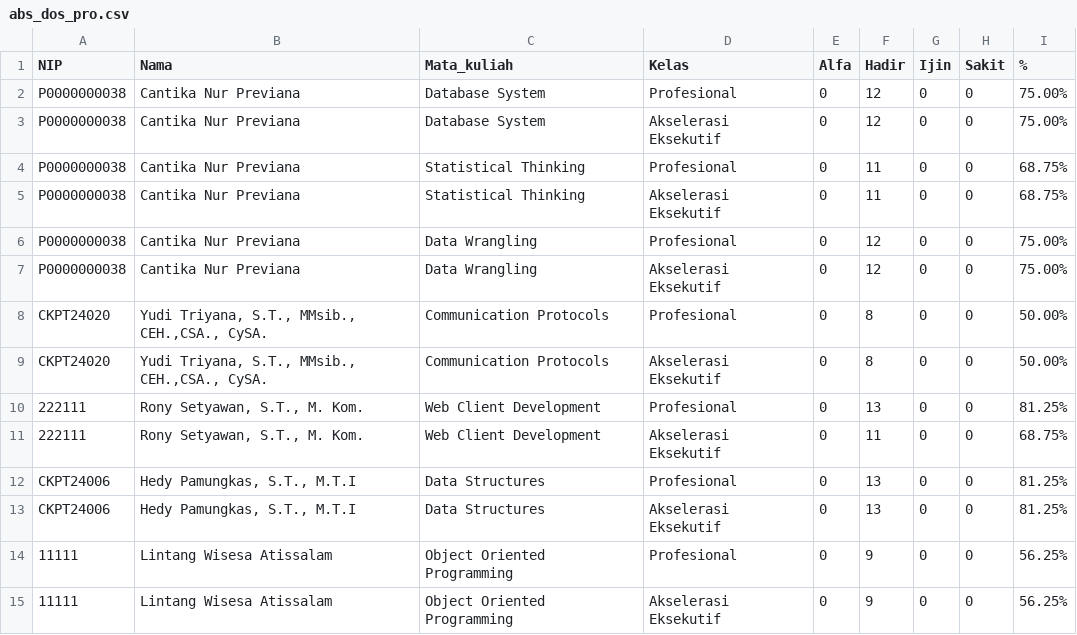
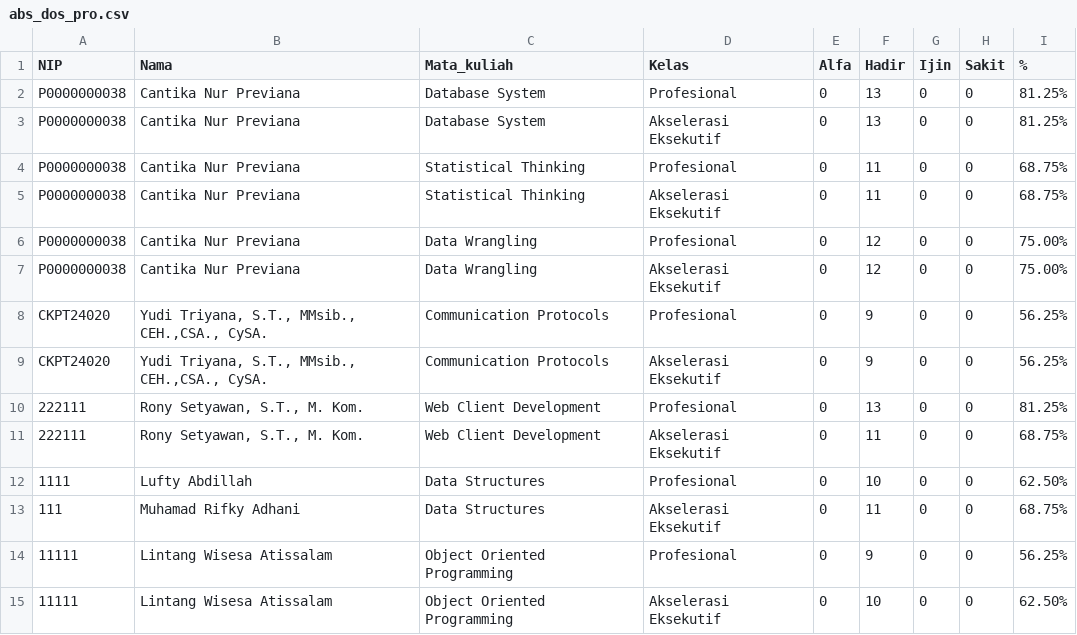
Before and after one commit to adambhuana/uts_2024_genap, a CSV file: abs_dos_pro.csv, drawn as a sheet.

```diff
--- a/abs_dos_pro.csv
+++ b/abs_dos_pro.csv
@@ -1,4 +1,4 @@
 NIP,Nama,Mata_kuliah,Kelas,Alfa,Hadir,Ijin,Sakit,%
-P0000000038,Cantika Nur Previana,Database System,Profesional,0,12,0,0,75.00%
-P0000000038,Cantika Nur Previana,Database System,Akselerasi Eksekutif,0,12,0,0,75.00%
+P0000000038,Cantika Nur Previana,Database System,Profesional,0,13,0,0,81.25%
+P0000000038,Cantika Nur Previana,Database System,Akselerasi Eksekutif,0,13,0,0,81.25%
 P0000000038,Cantika Nur Previana,Statistical Thinking,Profesional,0,11,0,0,68.75%
@@ -7,9 +7,9 @@ P0000000038,Cantika Nur Previana,Data Wrangling,Profesional,0,12,0,0,75.00%
 P0000000038,Cantika Nur Previana,Data Wrangling,Akselerasi Eksekutif,0,12,0,0,75.00%
-CKPT24020,"Yudi Triyana, S.T., MMsib., CEH.,CSA., CySA.",Communication Protocols,Profesional,0,8,0,0,50.00%
-CKPT24020,"Yudi Triyana, S.T., MMsib., CEH.,CSA., CySA.",Communication Protocols,Akselerasi Eksekutif,0,8,0,0,50.00%
+CKPT24020,"Yudi Triyana, S.T., MMsib., CEH.,CSA., CySA.",Communication Protocols,Profesional,0,9,0,0,56.25%
+CKPT24020,"Yudi Triyana, S.T., MMsib., CEH.,CSA., CySA.",Communication Protocols,Akselerasi Eksekutif,0,9,0,0,56.25%
 222111,"Rony Setyawan, S.T., M. Kom.",Web Client Development,Profesional,0,13,0,0,81.25%
 222111,"Rony Setyawan, S.T., M. Kom.",Web Client Development,Akselerasi Eksekutif,0,11,0,0,68.75%
-CKPT24006,"Hedy Pamungkas, S.T., M.T.I",Data Structures,Profesional,0,13,0,0,81.25%
-CKPT24006,"Hedy Pamungkas, S.T., M.T.I",Data Structures,Akselerasi Eksekutif,0,13,0,0,81.25%
+1111,Lufty Abdillah,Data Structures,Profesional,0,10,0,0,62.50%
+111,Muhamad Rifky Adhani,Data Structures,Akselerasi Eksekutif,0,11,0,0,68.75%
 11111,Lintang Wisesa Atissalam,Object Oriented Programming,Profesional,0,9,0,0,56.25%
-11111,Lintang Wisesa Atissalam,Object Oriented Programming,Akselerasi Eksekutif,0,9,0,0,56.25%
+11111,Lintang Wisesa Atissalam,Object Oriented Programming,Akselerasi Eksekutif,0,10,0,0,62.50%
```
Also changed, not shown: absensi_dbs_pros_sains_data.csv, absensi_ds_pros_sains_data.csv, 10 other files.
